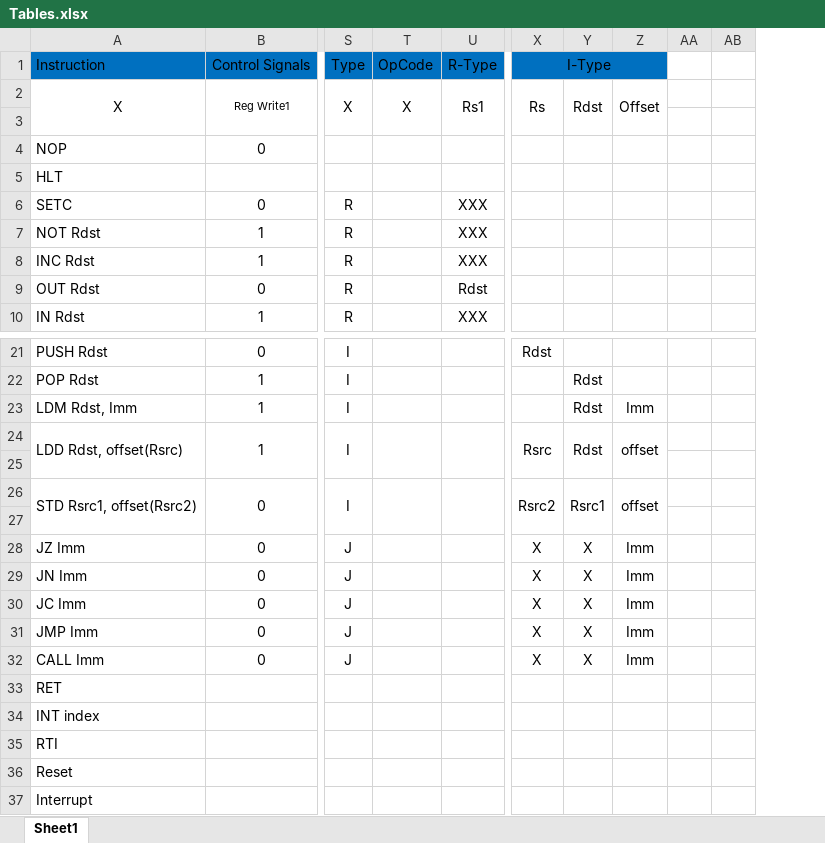
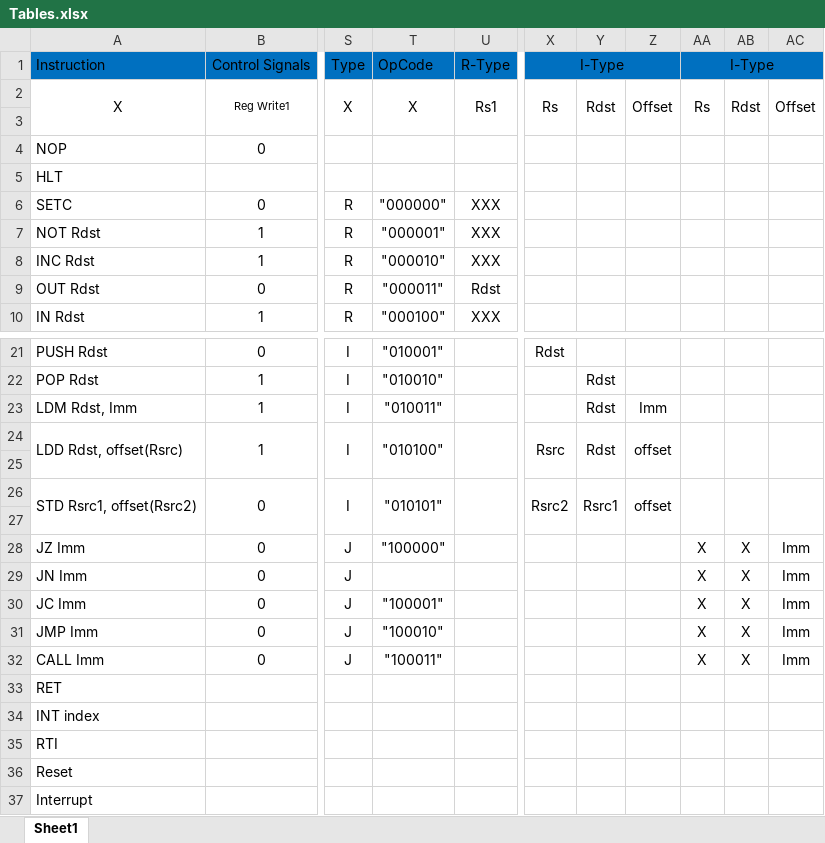
Before and after one commit to MostafaAshraf98/Architecture-Project, an Excel workbook: Tables.xlsx, sheet Sheet1, drawn as a sheet; only a part is shown, gaps mark what is left out; values as stored, in another font and other column widths than the file's, no borders; removed rows and columns are numbered as before the commit, all else as after; the diff names each change by its address in the sheet, - before the commit and + after, or states it on an @@ line.

Commit message:
update opcode

```diff
--- a/Tables.xlsx (sheet Sheet1)
+++ b/Tables.xlsx (sheet Sheet1)
-column T, rows 1-2: OpCode | X
+column T, rows 1-10: OpCode | X |  |  |  | "000000" | "000001" | "000010" | "000011" | "000100"; rows 21-32: "010001" | "010010" | "010011" | "010100" |  | "010101" |  | "100000" |  | "100001" | "100010" | "100011"
-column AA, empty
-column AB, empty
+column AA, rows 1-2: I-Type | Rs; rows 28-32: all X
+column AB, row 2: Rdst; rows 28-32: all X
+column AC, row 2: Offset; rows 28-32: all Imm
-X28:X32: X
+X28:X32: (empty)
-Y28:Y32: X
+Y28:Y32: (empty)
-Z28:Z32: Imm
+Z28:Z32: (empty)
```
